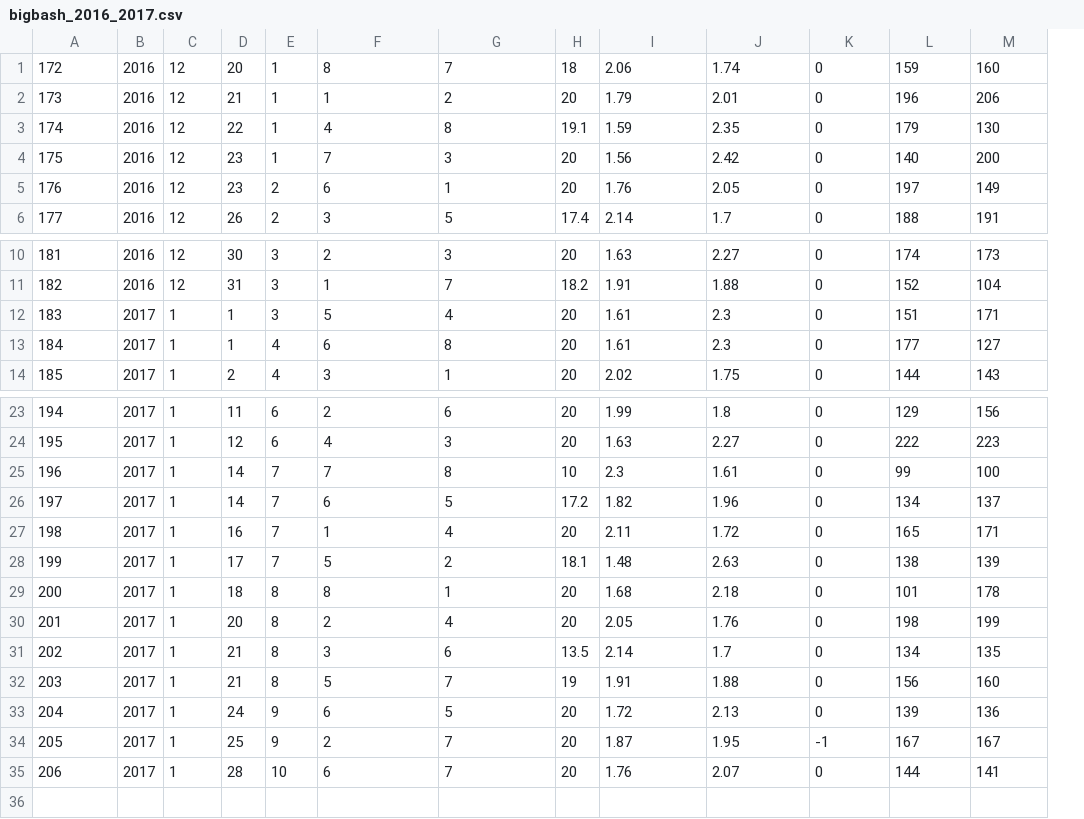
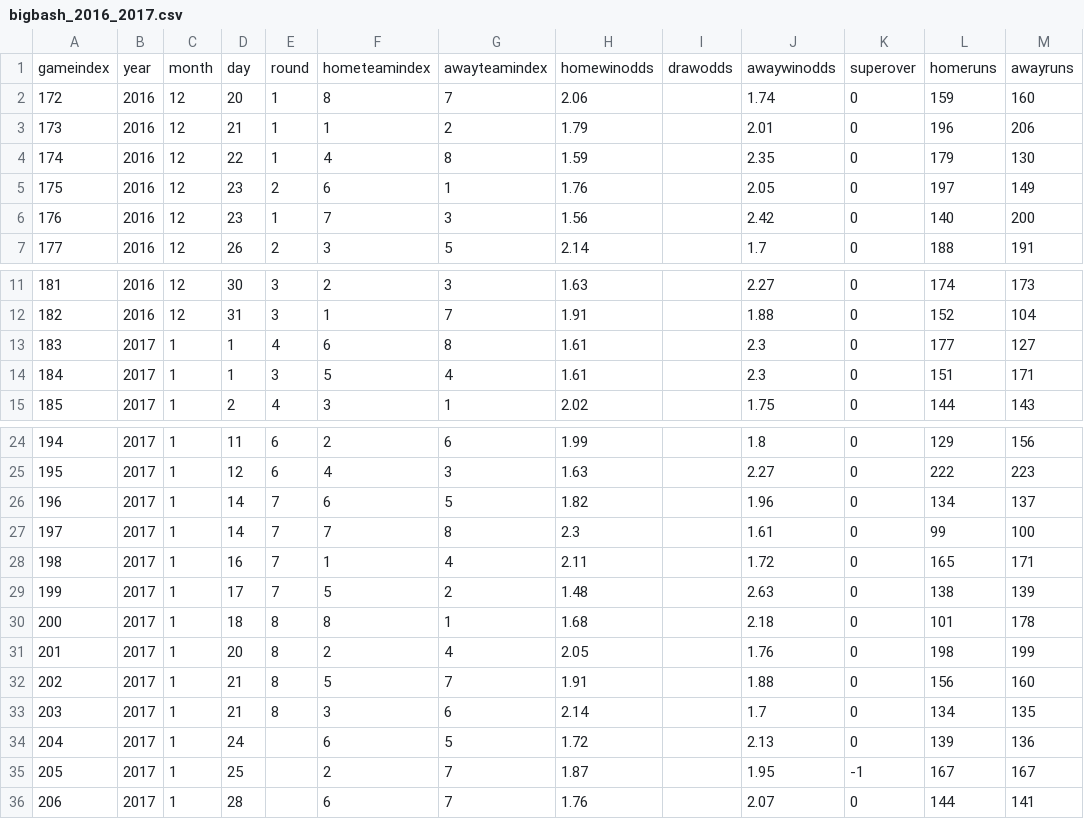
Before and after one commit to robmakepeace/AustralianElo, a CSV file: RawData/BigBash/bigbash_2016_2017.csv, drawn as a sheet; only a part is shown, gaps mark what is left out; removed rows and columns are numbered as before the commit, all else as after; rows hold the shown columns only; the diff names each change by its address in the sheet, - before the commit and + after, or states it on an @@ line.

```diff
--- a/RawData/BigBash/bigbash_2016_2017.csv
+++ b/RawData/BigBash/bigbash_2016_2017.csv
-column H, rows 1-4: 18 | 20 | 19.1 | 20; row 6: 17.4; rows 10-12: 20 | 18.2 | 20; row 14: 20; rows 23-25: 20 | 20 | 10; rows 27-31: 20 | 18.1 | 20 | 20 | 13.5; rows 33-35: all 20
+column I, empty
+row 1: gameindex | year | month | day | round | hometeamindex | awayteamindex | homewinodds | drawodds | awaywinodds | superover | homeruns | awayruns
@@ column A renumbered between rows 6 and 33 @@
-E34:E35: 9
+E34:E35: (empty)
-E36: 10
+E36: (empty)
```
Also changed, not shown: RawData/BigBash/bigbash.csv, RawData/BigBash/bigbash_2011_2012.csv, 5 other files.
